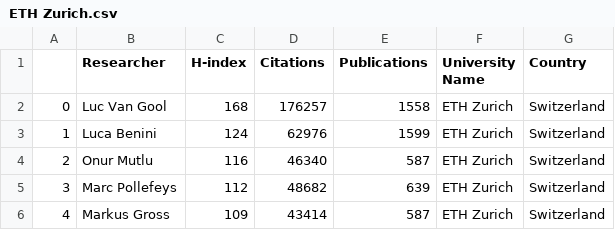
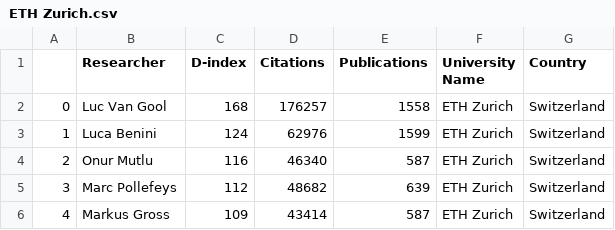
Before and after one commit to felkru/rankingsRethought, a CSV file: data/ETH Zurich.csv, drawn as a sheet; only a part is shown.

Commit message:
finished data analysis

```diff
--- a/data/ETH Zurich.csv
+++ b/data/ETH Zurich.csv
@@ -1,2 +1,2 @@
-,Researcher,H-index,Citations,Publications,University Name,Country
+,Researcher,D-index,Citations,Publications,University Name,Country
 0,Luc Van Gool,168,176257,1558,ETH Zurich,                    Switzerland
```
Also changed, not shown: data/MIT.csv, data/RWTH Aachen University.csv, 5 other files.
